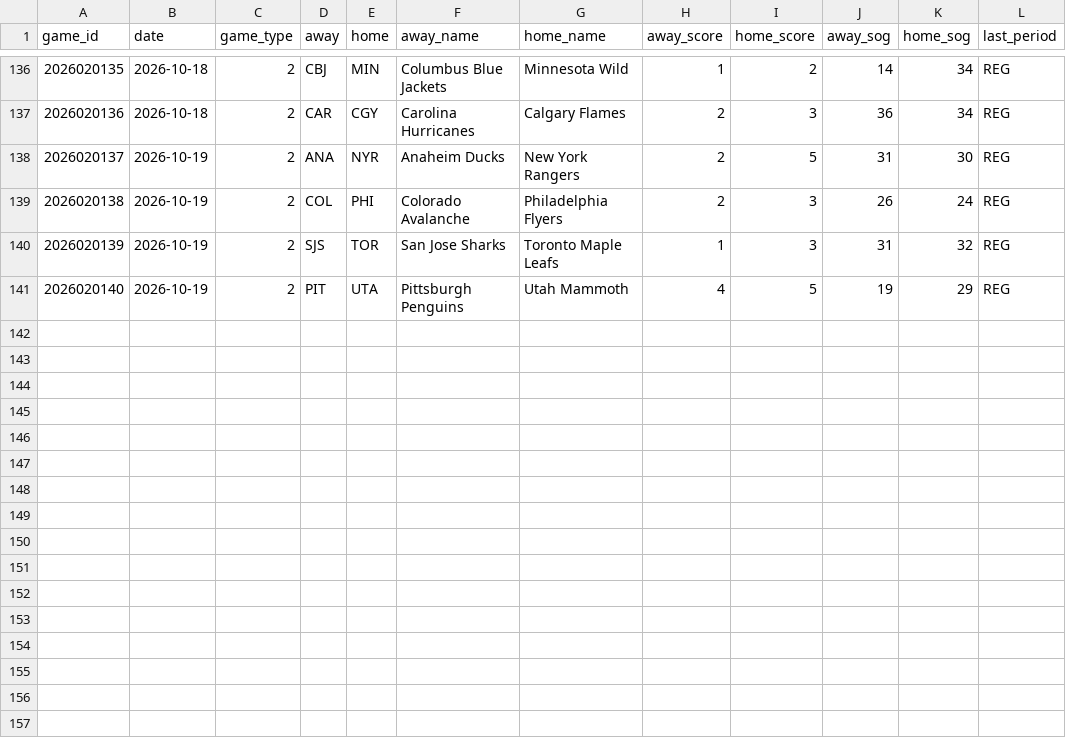
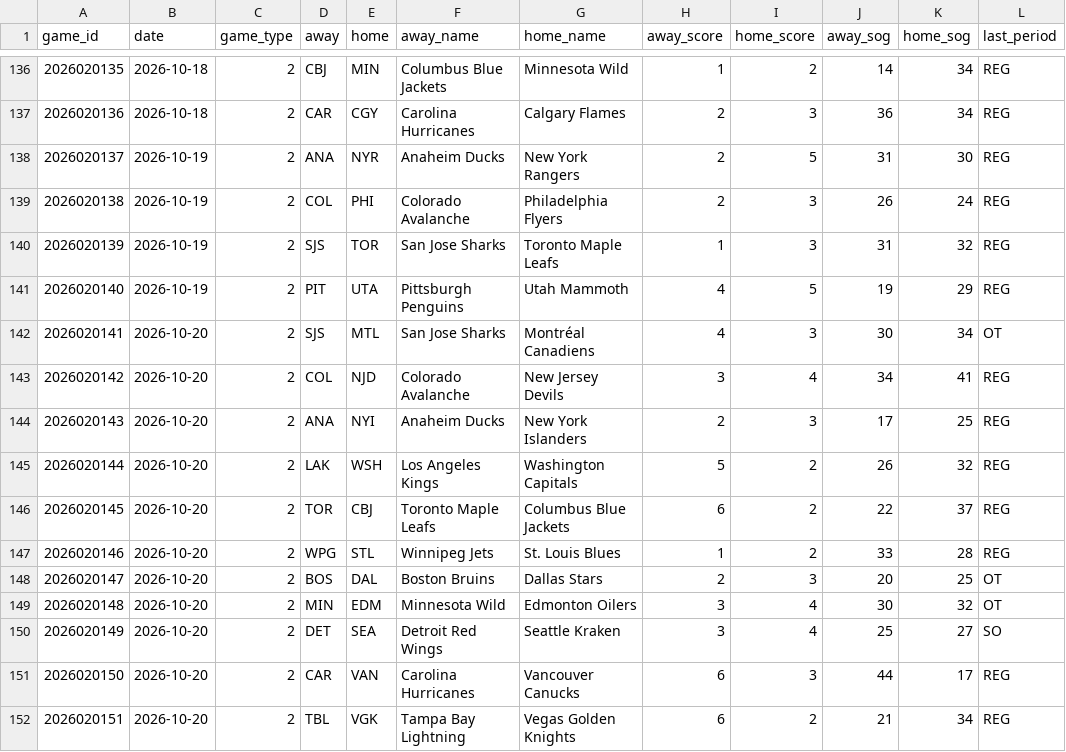
Before and after one commit to juhaopesonen/NHL-stats, a CSV file: data/2026-27/games.csv, drawn as a sheet; only a part is shown, gaps mark what is left out.

```diff
--- a/data/2026-27/games.csv
+++ b/data/2026-27/games.csv
@@ -141 +141,12 @@ game_id,date,game_type,away,home,away_name,home_name,away_score,home_score,away_
 2026020140,2026-10-19,2,PIT,UTA,Pittsburgh Penguins,Utah Mammoth,4,5,19,29,REG
+2026020141,2026-10-20,2,SJS,MTL,San Jose Sharks,Montréal Canadiens,4,3,30,34,OT
+2026020142,2026-10-20,2,COL,NJD,Colorado Avalanche,New Jersey Devils,3,4,34,41,REG
+2026020143,2026-10-20,2,ANA,NYI,Anaheim Ducks,New York Islanders,2,3,17,25,REG
+2026020144,2026-10-20,2,LAK,WSH,Los Angeles Kings,Washington Capitals,5,2,26,32,REG
+2026020145,2026-10-20,2,TOR,CBJ,Toronto Maple Leafs,Columbus Blue Jackets,6,2,22,37,REG
+2026020146,2026-10-20,2,WPG,STL,Winnipeg Jets,St. Louis Blues,1,2,33,28,REG
+2026020147,2026-10-20,2,BOS,DAL,Boston Bruins,Dallas Stars,2,3,20,25,OT
+2026020148,2026-10-20,2,MIN,EDM,Minnesota Wild,Edmonton Oilers,3,4,30,32,OT
+2026020149,2026-10-20,2,DET,SEA,Detroit Red Wings,Seattle Kraken,3,4,25,27,SO
+2026020150,2026-10-20,2,CAR,VAN,Carolina Hurricanes,Vancouver Canucks,6,3,44,17,REG
+2026020151,2026-10-20,2,TBL,VGK,Tampa Bay Lightning,Vegas Golden Knights,6,2,21,34,REG
```
Also changed, not shown: data/2026-27/goalies.csv, data/2026-27/onice_5v5.csv, 12 other files.
